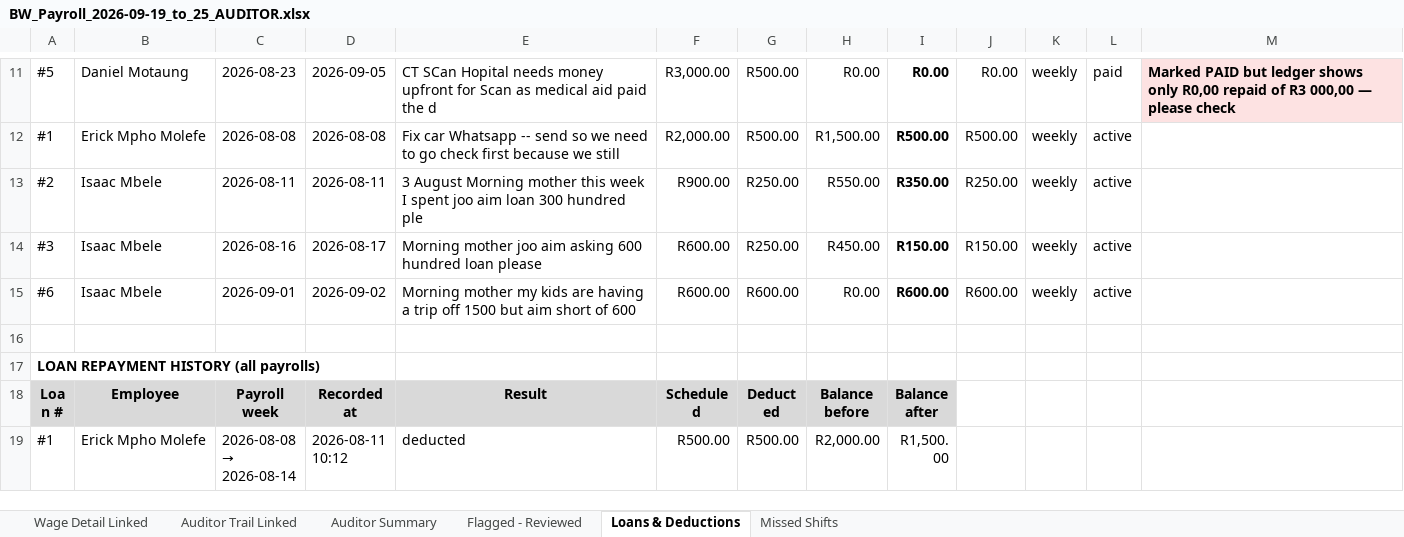
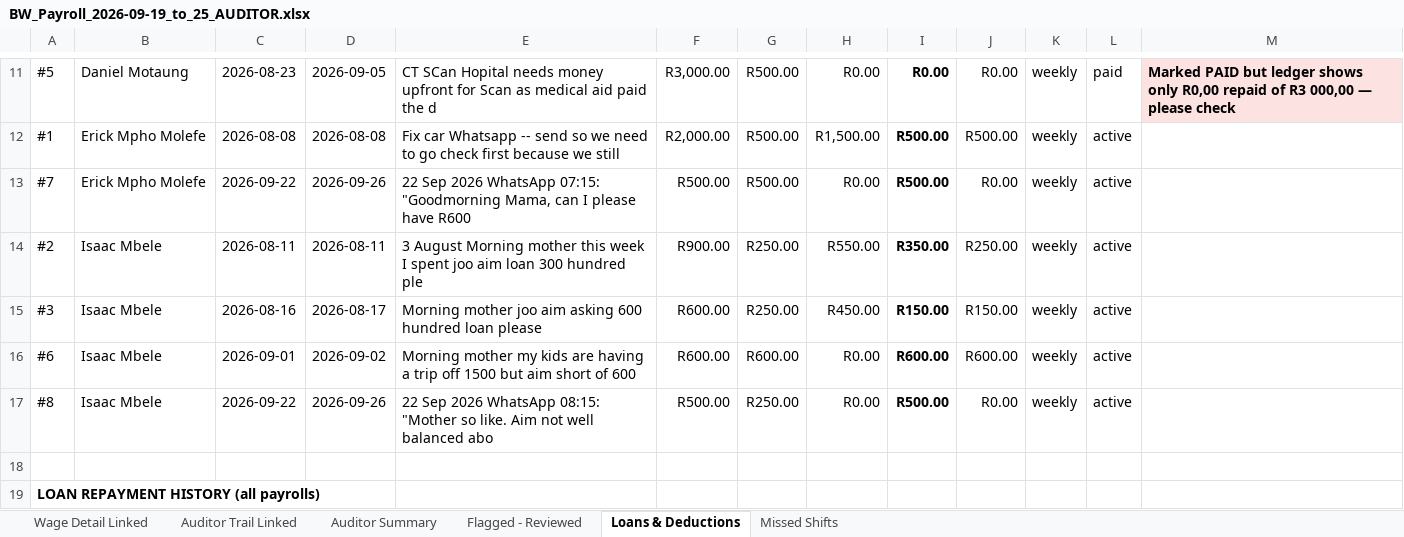
Before and after one commit to BWProductions/B-W-Costing, an Excel workbook: docs/BW_Payroll_2026-09-19_to_25_AUDITOR.xlsx, sheet Loans & Deductions, drawn as a sheet; only a part is shown, gaps mark what is left out; the shorter side is filled out with more unchanged rows; values as stored, in another font and other column widths than the file's, no borders; the diff names each change by its address in the sheet, - before the commit and + after, or states it on an @@ line.

Commit message:
Additional loans: Erick #7 R500 (22 Sep, R500 from 26 Sep), Isaac #8 R500 (22 Sep, R250×2 from 26 Sep); backups

```diff
--- a/docs/BW_Payroll_2026-09-19_to_25_AUDITOR.xlsx (sheet Loans & Deductions)
+++ b/docs/BW_Payroll_2026-09-19_to_25_AUDITOR.xlsx (sheet Loans & Deductions)
+row 13: #7 | Erick Mpho Molefe | 2026-09-22 | 2026-09-26 | 22 Sep 2026 WhatsApp 07:15: "Goodmorning Mama, can I please have R600 | R500.00 | R500.00 | R0.00 | R500.00 | R0.00 | weekly | active
+row 17: #8 | Isaac Mbele | 2026-09-22 | 2026-09-26 | 22 Sep 2026 WhatsApp 08:15: "Mother so like. Aim not well balanced abo | R500.00 | R250.00 | R0.00 | R500.00 | R0.00 | weekly | active
```
Also changed, not shown: sheet Flagged - Reviewed, sheet Wage Detail Linked, sheet Auditor Trail Linked, 1 other file.
